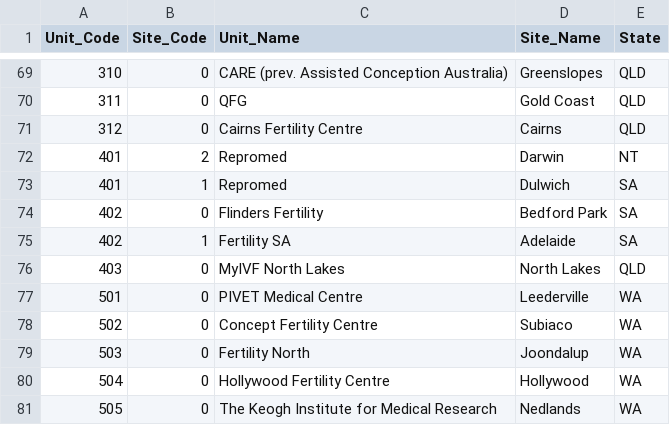
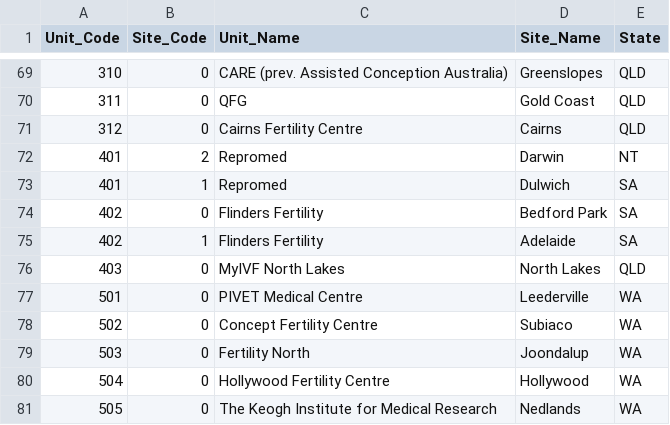
Before and after one commit to unswmedicine/anzard, a CSV file: db/seed_files/clinics.csv, drawn as a sheet; only a part is shown, gaps mark what is left out.

Commit message:
ANZARD-49: update clinic seed so all units with same code have same name

```diff
--- a/db/seed_files/clinics.csv
+++ b/db/seed_files/clinics.csv
@@ -74,3 +74,3 @@ Unit_Code,Site_Code,Unit_Name,Site_Name,State
 402,0,Flinders Fertility,Bedford Park,SA
-402,1,Fertility SA,Adelaide,SA
+402,1,Flinders Fertility,Adelaide,SA
 403,0,MyIVF North Lakes,North Lakes,QLD
```
